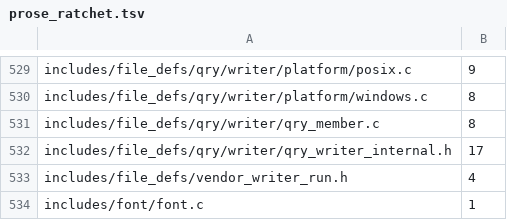
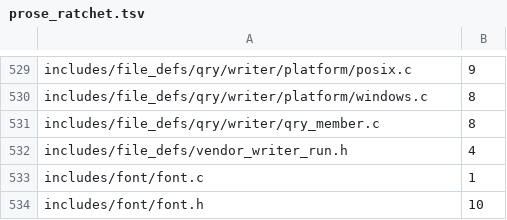
Before and after one commit to dstroy0/orior, a TSV file: utils/maint/prose/prose_ratchet.tsv, drawn as a sheet; only a part is shown, gaps mark what is left out; the shorter side is filled out with more unchanged rows.

Commit message:
The run writer's internal header states its region, rings and head in ASD-STE100.

```diff
--- a/utils/maint/prose/prose_ratchet.tsv
+++ b/utils/maint/prose/prose_ratchet.tsv
@@ -531,3 +531,2 @@ includes/file_defs/qry/writer/platform/windows.c	8
 includes/file_defs/qry/writer/qry_member.c	8
-includes/file_defs/qry/writer/qry_writer_internal.h	17
 includes/file_defs/vendor_writer_run.h	4
```
Also changed, not shown: 1 other file.
